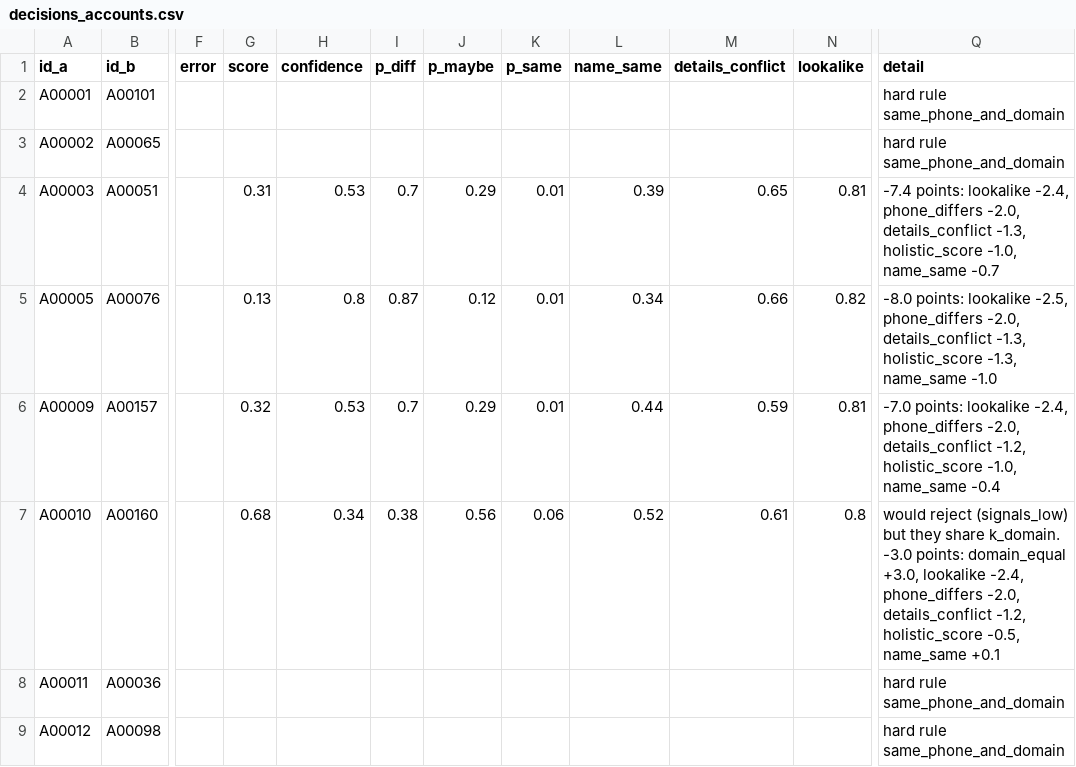
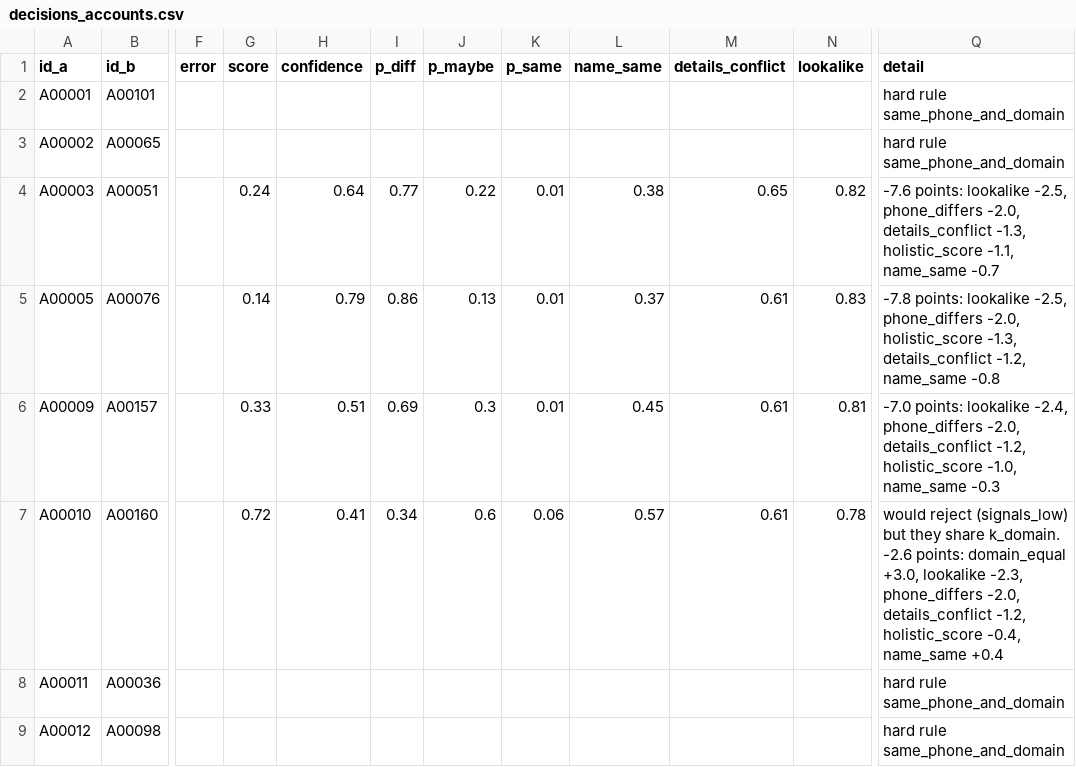
Before and after one commit to grandaha/jev-playground, a CSV file: experiments/customer-matching/data/decisions_accounts.csv, drawn as a sheet; only a part is shown, gaps mark what is left out; the diff covers the shown part only; the diff names each change by its address in the sheet, - before the commit and + after, or states it on an @@ line.

```diff
--- a/experiments/customer-matching/data/decisions_accounts.csv
+++ b/experiments/customer-matching/data/decisions_accounts.csv
-G4 (score): 0.31
+G4 (score): 0.24
-H4 (confidence): 0.53
+H4 (confidence): 0.64
-I4 (p_diff): 0.7
+I4 (p_diff): 0.77
-J4 (p_maybe): 0.29
+J4 (p_maybe): 0.22
-L4 (name_same): 0.39
+L4 (name_same): 0.38
-N4 (lookalike): 0.81
+N4 (lookalike): 0.82
-Q4 (detail): -7.4 points: lookalike -2.4, phone_differs -2.0, details_conflict -1.3, holistic_score -1.0, name_same -0.7
+Q4 (detail): -7.6 points: lookalike -2.5, phone_differs -2.0, details_conflict -1.3, holistic_score -1.1, name_same -0.7
-G5 (score): 0.13
+G5 (score): 0.14
-H5 (confidence): 0.8
+H5 (confidence): 0.79
-I5 (p_diff): 0.87
+I5 (p_diff): 0.86
-J5 (p_maybe): 0.12
+J5 (p_maybe): 0.13
-L5 (name_same): 0.34
+L5 (name_same): 0.37
-M5 (details_conflict): 0.66
+M5 (details_conflict): 0.61
-N5 (lookalike): 0.82
+N5 (lookalike): 0.83
-Q5 (detail): -8.0 points: lookalike -2.5, phone_differs -2.0, details_conflict -1.3, holistic_score -1.3, name_same -1.0
+Q5 (detail): -7.8 points: lookalike -2.5, phone_differs -2.0, holistic_score -1.3, details_conflict -1.2, name_same -0.8
-G6 (score): 0.32
+G6 (score): 0.33
-H6 (confidence): 0.53
+H6 (confidence): 0.51
-I6 (p_diff): 0.7
+I6 (p_diff): 0.69
-J6 (p_maybe): 0.29
+J6 (p_maybe): 0.3
-L6 (name_same): 0.44
+L6 (name_same): 0.45
-M6 (details_conflict): 0.59
+M6 (details_conflict): 0.61
-Q6 (detail): …-1.0, name_same -0.4
+Q6 (detail): …-1.0, name_same -0.3
-G7 (score): 0.68
+G7 (score): 0.72
-H7 (confidence): 0.34
+H7 (confidence): 0.41
-I7 (p_diff): 0.38
+I7 (p_diff): 0.34
-J7 (p_maybe): 0.56
+J7 (p_maybe): 0.6
-L7 (name_same): 0.52
+L7 (name_same): 0.57
-N7 (lookalike): 0.8
+N7 (lookalike): 0.78
-Q7 (detail): …share k_domain. -3.0 points: domain_equal +3.0, lookalike -2.4, phone_differs -2.0, details_conflict -1.2, holistic_score -0.5, name_same +0.1
+Q7 (detail): …share k_domain. -2.6 points: domain_equal +3.0, lookalike -2.3, phone_differs -2.0, details_conflict -1.2, holistic_score -0.4, name_same +0.4
```
Also changed, not shown: 169 edited cells elsewhere in this file, experiments/customer-matching/data/answers_accounts.csv, experiments/customer-matching/data/decisions_contacts.csv, 51 other files.
